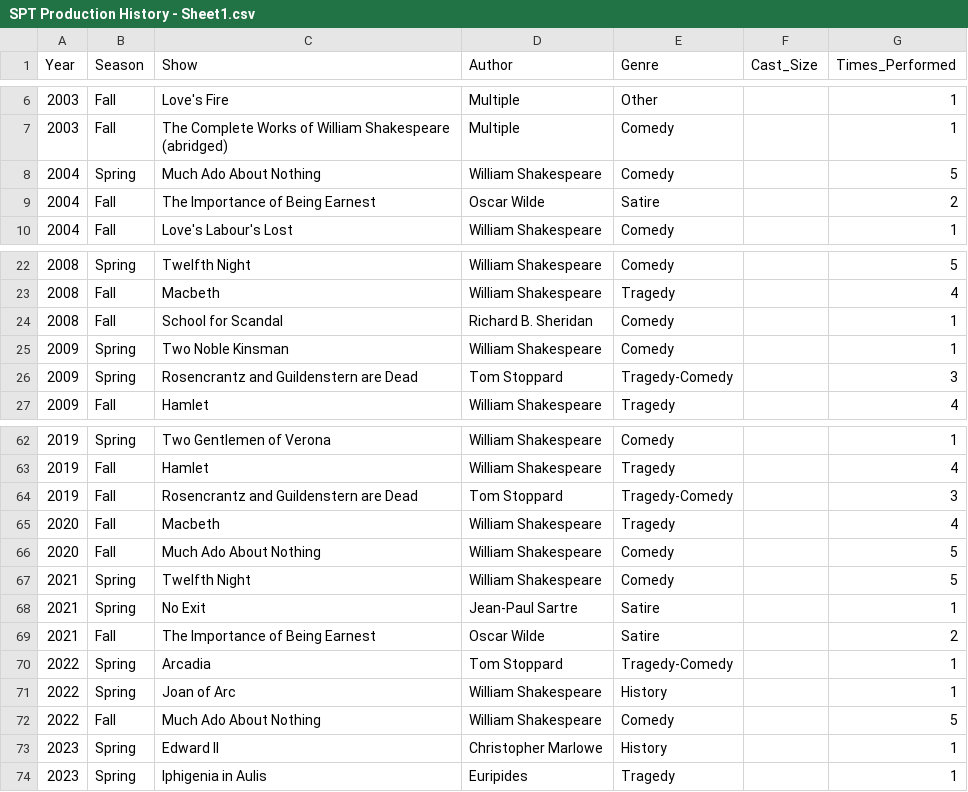
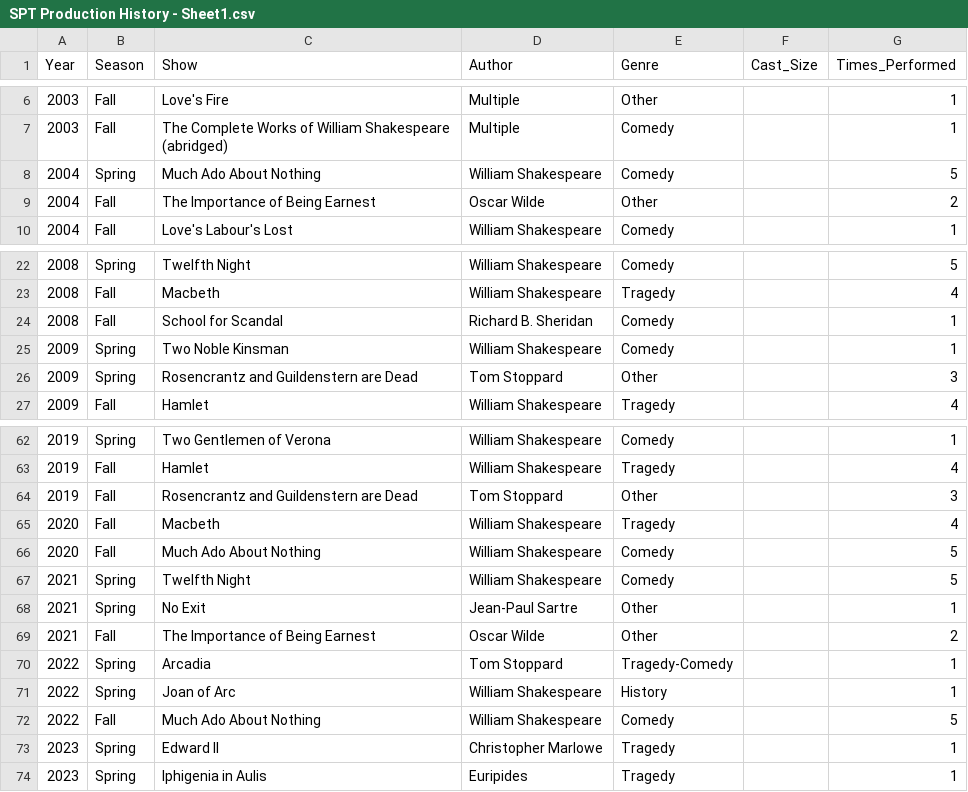
Before and after one commit to annika-bergstrom/csv-data-, a CSV file: SPT Production History - Sheet1.csv, drawn as a sheet; only a part is shown, gaps mark what is left out.

Commit message:
Update SPT Production History with new entries

```diff
--- a/SPT Production History - Sheet1.csv
+++ b/SPT Production History - Sheet1.csv
@@ -8,3 +8,3 @@ Year,Season,Show,Author,Genre,Cast_Size,Times_Performed
 2004,Spring,Much Ado About Nothing,William Shakespeare,Comedy,,5
-2004,Fall,The Importance of Being Earnest,Oscar Wilde,Satire,,2
+2004,Fall,The Importance of Being Earnest,Oscar Wilde,Other,,2
 2004,Fall,Love's Labour's Lost,William Shakespeare,Comedy,,1
@@ -25,3 +25,3 @@ Year,Season,Show,Author,Genre,Cast_Size,Times_Performed
 2009,Spring,Two Noble Kinsman,William Shakespeare,Comedy,,1
-2009,Spring,Rosencrantz and Guildenstern are Dead,Tom Stoppard,Tragedy-Comedy,,3
+2009,Spring,Rosencrantz and Guildenstern are Dead,Tom Stoppard,Other,,3
 2009,Fall,Hamlet ,William Shakespeare,Tragedy,,4
@@ -63,3 +63,3 @@ Year,Season,Show,Author,Genre,Cast_Size,Times_Performed
 2019,Fall,Hamlet,William Shakespeare,Tragedy,,4
-2019,Fall,Rosencrantz and Guildenstern are Dead,Tom Stoppard,Tragedy-Comedy,,3
+2019,Fall,Rosencrantz and Guildenstern are Dead,Tom Stoppard,Other,,3
 2020,Fall,Macbeth,William Shakespeare,Tragedy,,4
@@ -67,4 +67,4 @@ Year,Season,Show,Author,Genre,Cast_Size,Times_Performed
 2021,Spring,Twelfth Night,William Shakespeare,Comedy,,5
-2021,Spring,No Exit,Jean-Paul Sartre,Satire,,1
-2021,Fall,The Importance of Being Earnest,Oscar Wilde,Satire,,2
+2021,Spring,No Exit,Jean-Paul Sartre,Other,,1
+2021,Fall,The Importance of Being Earnest,Oscar Wilde,Other,,2
 2022,Spring,Arcadia,Tom Stoppard,Tragedy-Comedy,,1
@@ -72,3 +72,3 @@ Year,Season,Show,Author,Genre,Cast_Size,Times_Performed
 2022,Fall,Much Ado About Nothing,William Shakespeare,Comedy,,5
-2023,Spring,Edward II,Christopher Marlowe,History,,1
+2023,Spring,Edward II,Christopher Marlowe,Tragedy,,1
 2023,Spring,Iphigenia in Aulis,Euripides,Tragedy,,1
```
